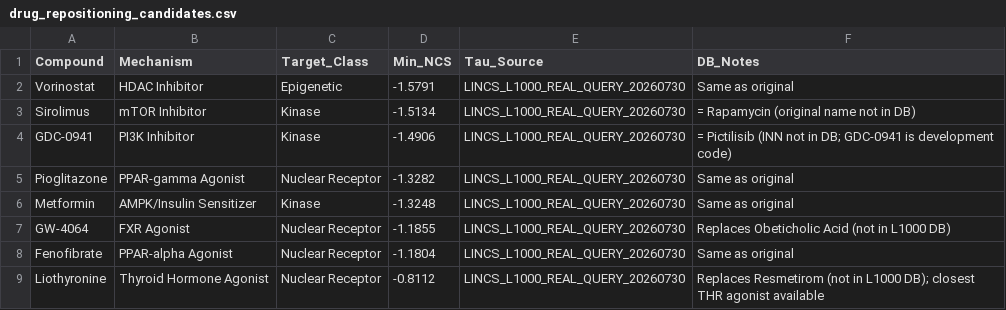
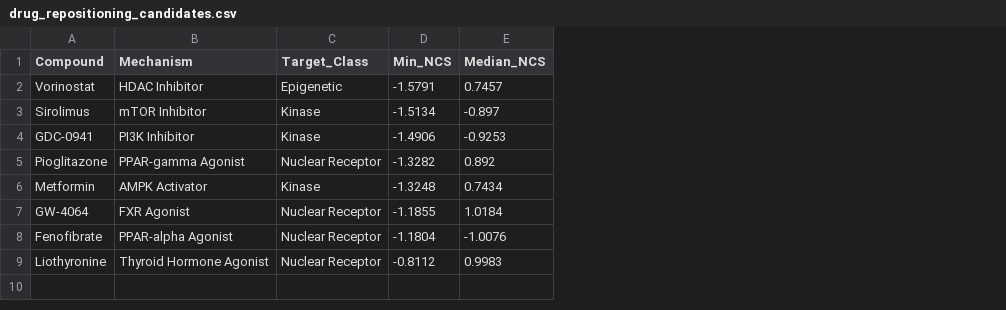
Before and after one commit to senaesen13/bioinformatics-learning, a CSV file: week7-day3-drug-repositioning-cmap/results/drug_repositioning_candidates.csv, drawn as a sheet; removed rows and columns are numbered as before the commit, all else as after; the diff names each change by its address in the sheet, - before the commit and + after, or states it on an @@ line.

```diff
--- a/week7-day3-drug-repositioning-cmap/results/drug_repositioning_candidates.csv
+++ b/week7-day3-drug-repositioning-cmap/results/drug_repositioning_candidates.csv
-column E (Tau_Source), rows 2-9: all LINCS_L1000_REAL_QUERY_20260730
-column F (DB_Notes), rows 2-9: Same as original | = Rapamycin (original name not in DB) | = Pictilisib (INN not in DB; GDC-0941 is development code) | Same as original | Same as original | Replaces Obeticholic Acid (not in L1000 DB) | Same as original | Replaces Resmetirom (not in L1000 DB); closest THR agonist available
+column E (Median_NCS), rows 2-9: 0.7457 | -0.897 | -0.9253 | 0.892 | 0.7434 | 1.0184 | -1.0076 | 0.9983
-B6 (Mechanism): AMPK/Insulin Sensitizer
+B6 (Mechanism): AMPK Activator
```
Also changed, not shown: 2 other files.
